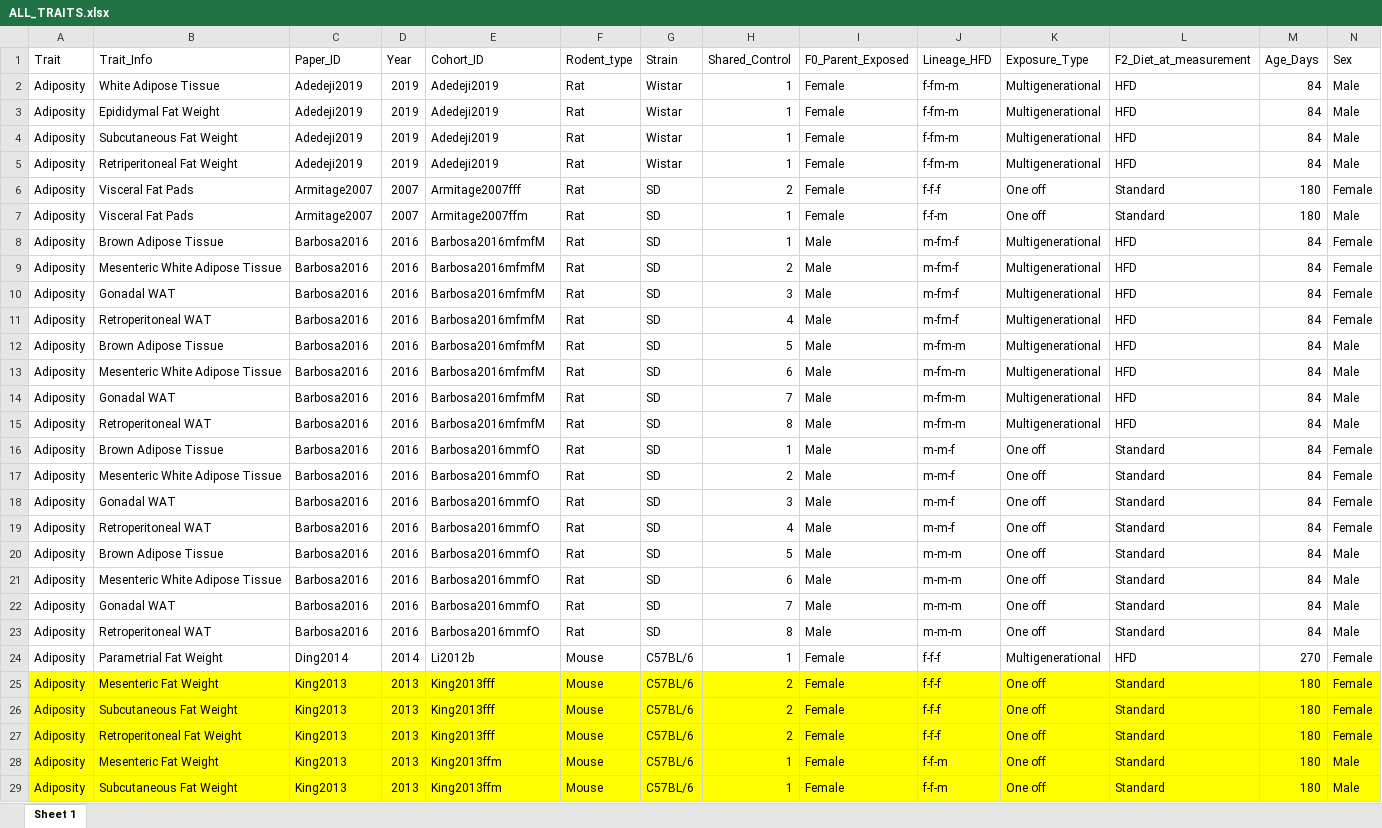
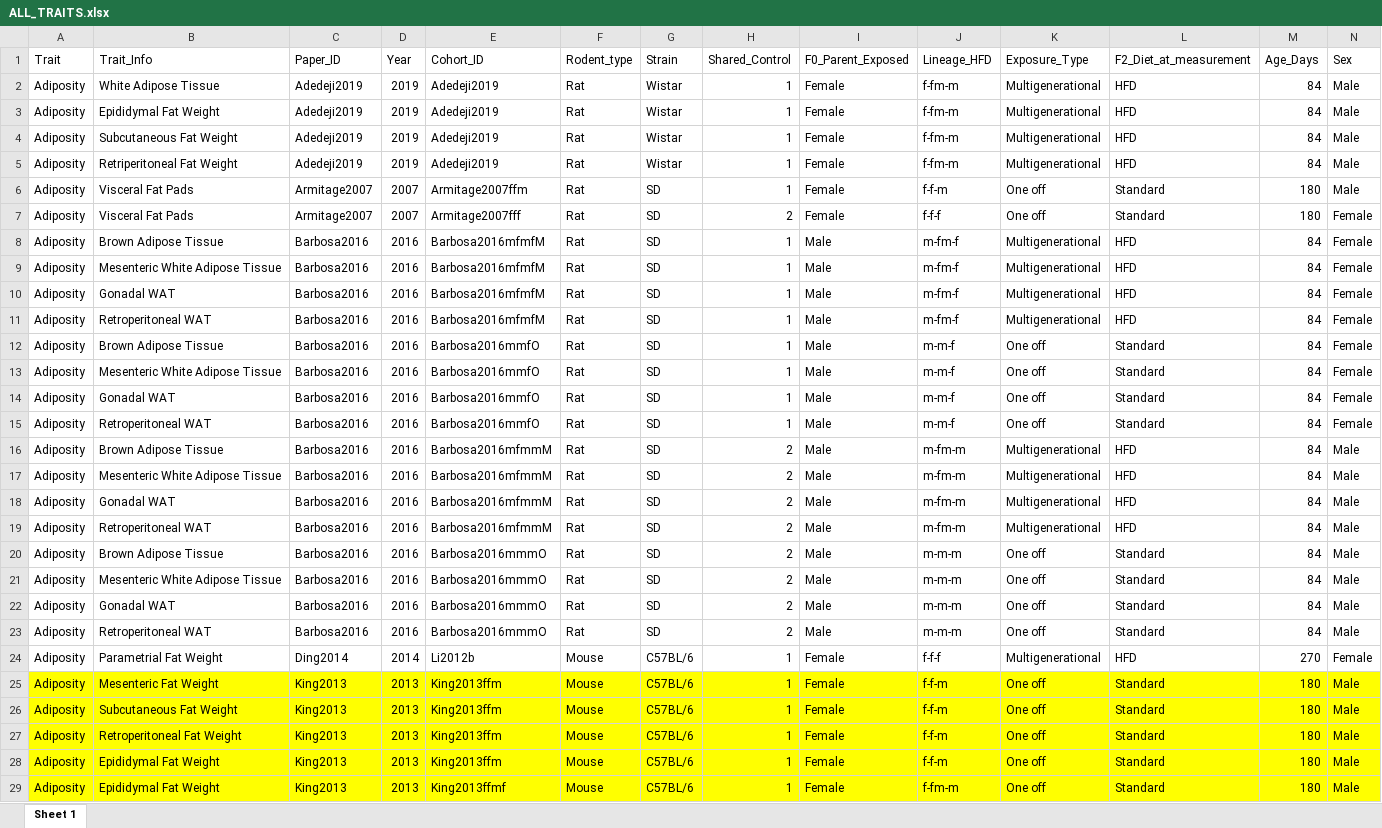
Before and after one commit to Apex619/meta-analysis, an Excel workbook: data/ALL_TRAITS.xlsx, sheet Sheet 1, drawn as a sheet; only a part is shown; the shorter side is filled out with more unchanged rows; values as stored, in another font and other column widths than the file's, no borders; conditional formats not drawn; removed rows and columns are numbered as before the commit, all else as after; rows hold the shown columns only; the diff covers the shown part only; the diff names each change by its address in the sheet, - before the commit and + after, or states it on an @@ line.

```diff
--- a/data/ALL_TRAITS.xlsx (sheet Sheet 1)
+++ b/data/ALL_TRAITS.xlsx (sheet Sheet 1)
@@ row 7 moved to row 6: Adiposity @@
-H9 (Shared_Control): 2
+H9 (Shared_Control): 1
-H10 (Shared_Control): 3
+H10 (Shared_Control): 1
-H11 (Shared_Control): 4
+H11 (Shared_Control): 1
-row 12: Adiposity | Brown Adipose Tissue | Barbosa2016 | 2016 | Barbosa2016mfmfM | Rat | SD | 5 | Male | m-fm-m | Multigenerational | HFD | 84 | Male
-row 13: Adiposity | Mesenteric White Adipose Tissue | Barbosa2016 | 2016 | Barbosa2016mfmfM | Rat | SD | 6 | Male | m-fm-m | Multigenerational | HFD | 84 | Male
-row 14: Adiposity | Gonadal WAT | Barbosa2016 | 2016 | Barbosa2016mfmfM | Rat | SD | 7 | Male | m-fm-m | Multigenerational | HFD | 84 | Male
-row 15: Adiposity | Retroperitoneal WAT | Barbosa2016 | 2016 | Barbosa2016mfmfM | Rat | SD | 8 | Male | m-fm-m | Multigenerational | HFD | 84 | Male
-H13 (Shared_Control): 2
+H13 (Shared_Control): 1
-H14 (Shared_Control): 3
+H14 (Shared_Control): 1
-H15 (Shared_Control): 4
+H15 (Shared_Control): 1
+row 16: Adiposity | Brown Adipose Tissue | Barbosa2016 | 2016 | Barbosa2016mfmmM | Rat | SD | 2 | Male | m-fm-m | Multigenerational | HFD | 84 | Male
+row 17: Adiposity | Mesenteric White Adipose Tissue | Barbosa2016 | 2016 | Barbosa2016mfmmM | Rat | SD | 2 | Male | m-fm-m | Multigenerational | HFD | 84 | Male
+row 18: Adiposity | Gonadal WAT | Barbosa2016 | 2016 | Barbosa2016mfmmM | Rat | SD | 2 | Male | m-fm-m | Multigenerational | HFD | 84 | Male
+row 19: Adiposity | Retroperitoneal WAT | Barbosa2016 | 2016 | Barbosa2016mfmmM | Rat | SD | 2 | Male | m-fm-m | Multigenerational | HFD | 84 | Male
-E20:E23 (Cohort_ID): Barbosa2016mmfO
+E20:E23 (Cohort_ID): Barbosa2016mmmO
-H20 (Shared_Control): 5
+H20 (Shared_Control): 2
-H21 (Shared_Control): 6
+H21 (Shared_Control): 2
-H22 (Shared_Control): 7
+H22 (Shared_Control): 2
-H23 (Shared_Control): 8
+H23 (Shared_Control): 2
@@ row 25 moved to row 37: Adiposity @@
@@ row 26 moved to row 38: Adiposity @@
@@ row 27 moved to row 39: Adiposity @@
```
Also changed, not shown: 26 added rows, 26 removed rows, 108 moved rows and 128 edited cells elsewhere in this sheet, formulas that keep their value, 19 other files.
